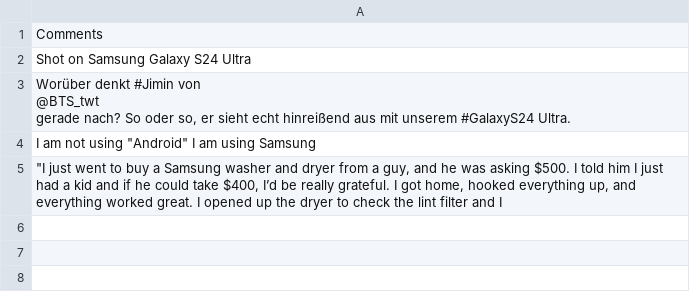
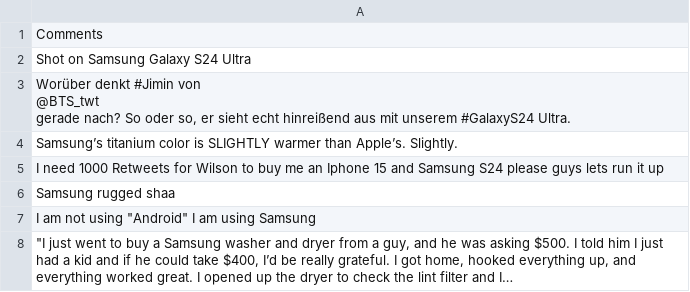
Before and after one commit to Talkird/sentiment-client, a CSV file: comentarios.csv, drawn as a sheet.

```diff
--- a/comentarios.csv
+++ b/comentarios.csv
@@ -5,3 +5,6 @@ Shot on Samsung Galaxy S24 Ultra
  gerade nach?  So oder so, er sieht echt hinreißend aus mit unserem #GalaxyS24 Ultra."
+Samsung’s titanium color is SLIGHTLY warmer than Apple’s. Slightly.
+I need 1000 Retweets for Wilson to buy me an Iphone 15 and Samsung S24 please guys lets run it up
+Samsung rugged shaa
 "I am not using ""Android"" I am using Samsung "
-"""I just went to buy a Samsung washer and dryer from a guy, and he was asking $500. I told him I just had a kid and if he could take $400, I’d be really grateful. I got home, hooked everything up, and everything worked great. I opened up the dryer to check the lint filter and I"
+"""I just went to buy a Samsung washer and dryer from a guy, and he was asking $500. I told him I just had a kid and if he could take $400, I’d be really grateful. I got home, hooked everything up, and everything worked great. I opened up the dryer to check the lint filter and I…"
```
Also changed, not shown: 1 other file.
